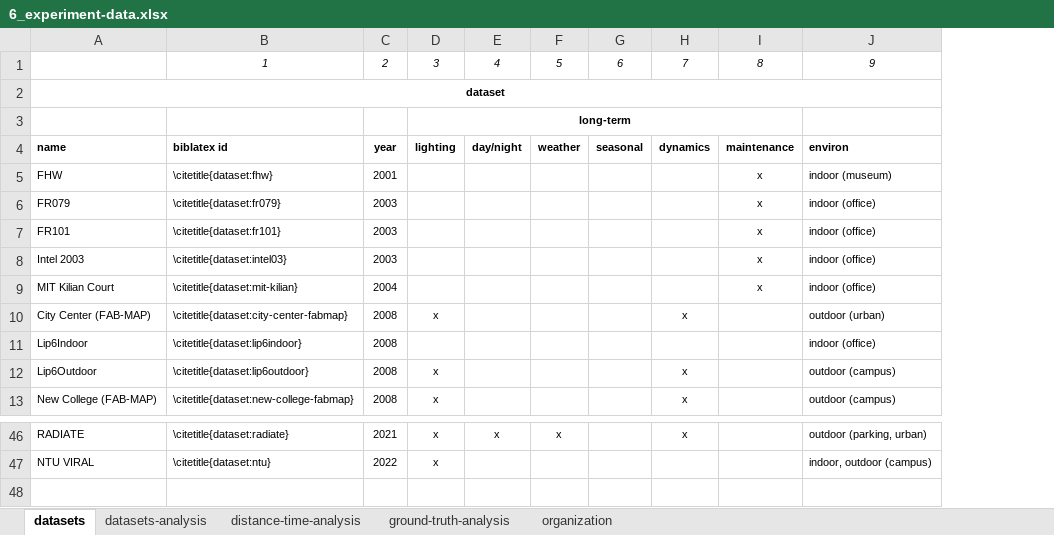
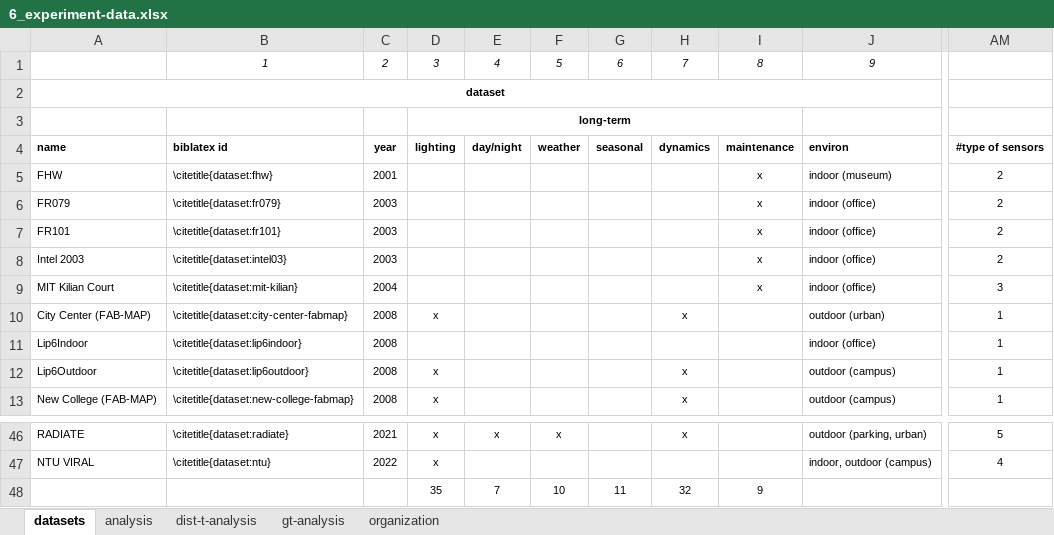
Before and after one commit to sousarbarb/slr-ltlm-mr, an Excel workbook: data/discussion/6_experiment-data.xlsx, sheet datasets, drawn as a sheet; only a part is shown, gaps mark what is left out; values as stored, in another font and other column widths than the file's, no borders; table styles not drawn; the diff names each change by its address in the sheet, - before the commit and + after, or states it on an @@ line.

```diff
--- a/data/discussion/6_experiment-data.xlsx (sheet datasets)
+++ b/data/discussion/6_experiment-data.xlsx (sheet datasets)
-sheet tab: datasets-analysis
+sheet tab: analysis
-sheet tab: distance-time-analysis
+sheet tab: dist-t-analysis
-sheet tab: ground-truth-analysis
+sheet tab: gt-analysis
+column AM, rows 4-13: #type of sensors | 2 | 2 | 2 | 2 | 3 | 1 | 1 | 1 | 1; rows 46-47: 5 | 4
-D48: (empty)
+D48: 35
-E48: (empty)
+E48: 7
-F48: (empty)
+F48: 10
-G48: (empty)
+G48: 11
-H48: (empty)
+H48: 32
-I48: (empty)
+I48: 9
```
Also changed, not shown: sheet analysis, sheet gt-analysis, sheet organization, sheet dist-t-analysis, formulas that keep their value, charts or pictures, data/discussion/7_metrics.xlsx, data/methodology/data-extraction/data_article.xlsx, 7 other files.
